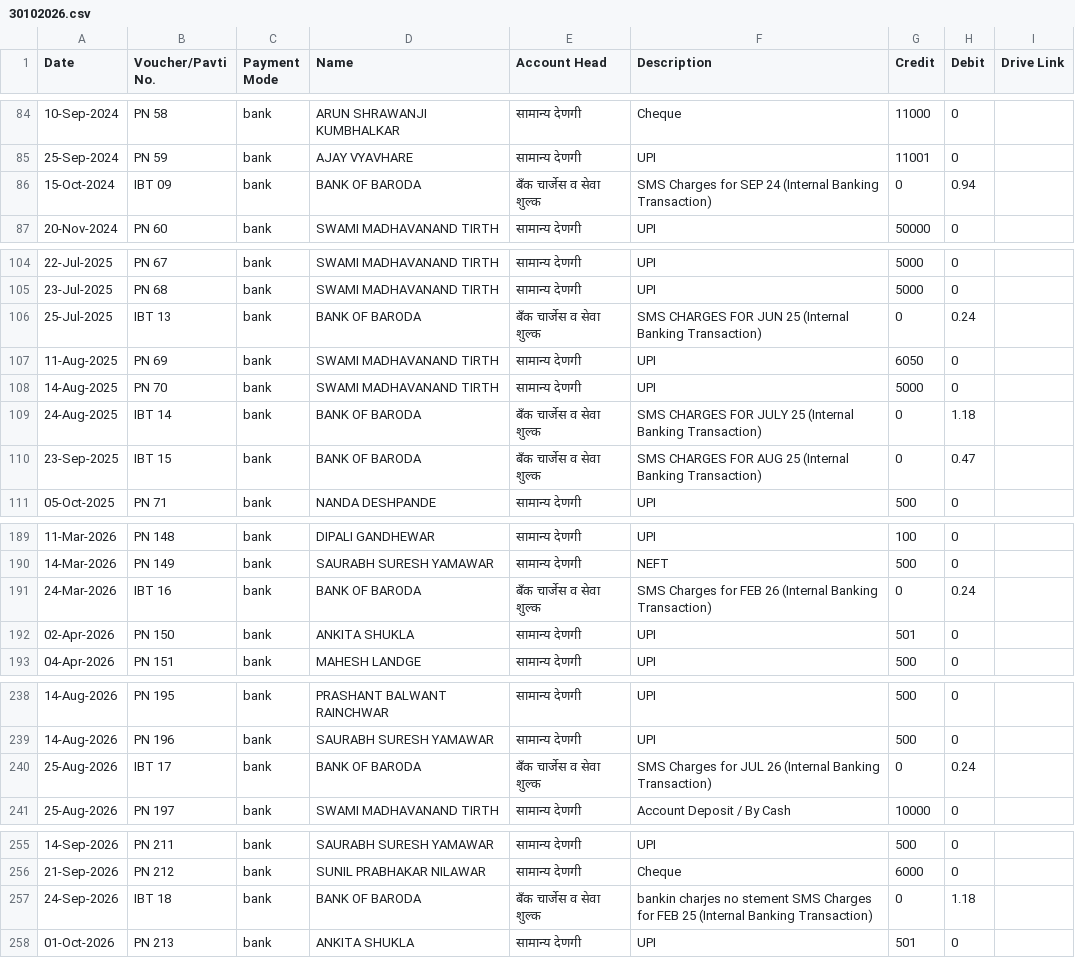
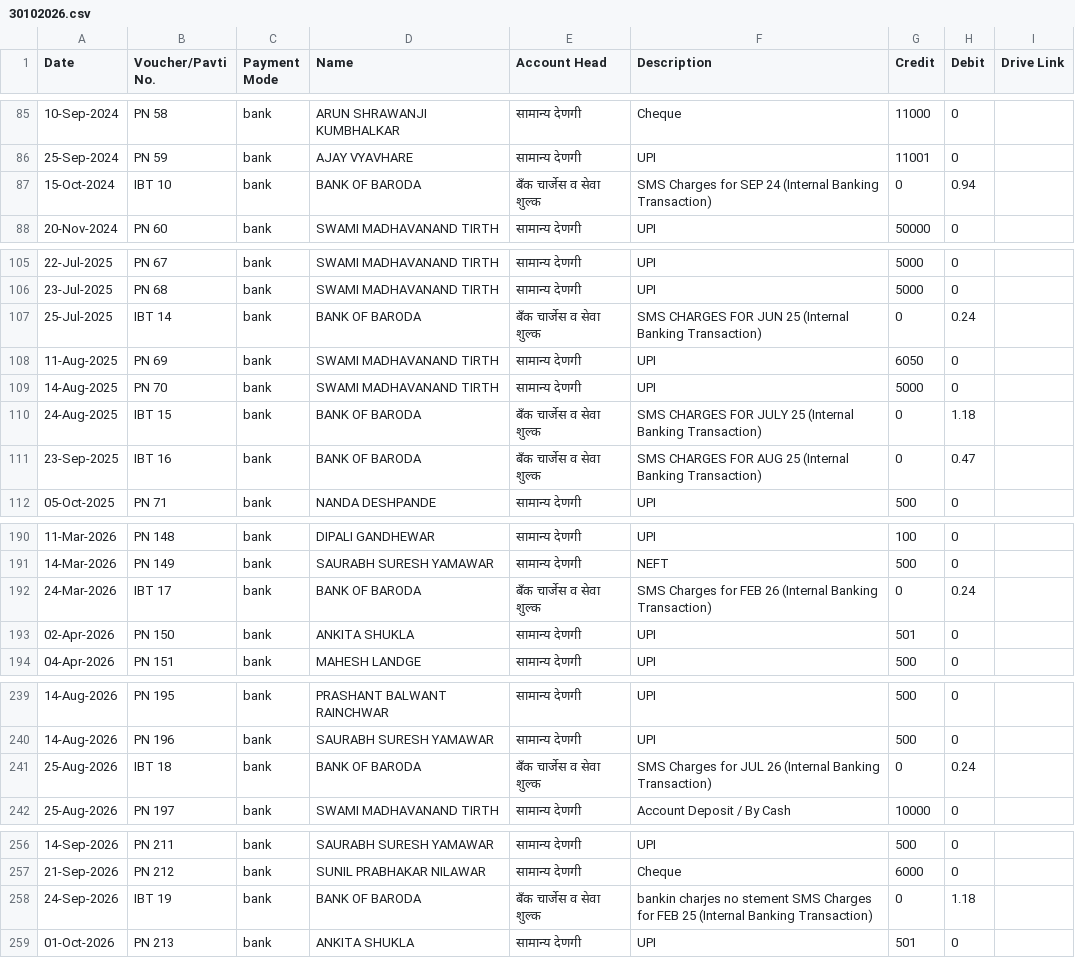
Before and after one commit to drshyamp19/SGTBScashbook, a CSV file: 30102026.csv, drawn as a sheet; only a part is shown, gaps mark what is left out; the diff covers the shown part only.

```diff
--- a/30102026.csv
+++ b/30102026.csv
@@ -85,3 +86,3 @@
 25-Sep-2024,PN 59,bank,AJAY VYAVHARE,सामान्य देणगी,UPI,11001,0,
-15-Oct-2024,IBT 09,bank,BANK OF BARODA,बँक चार्जेस व सेवा शुल्क,SMS Charges for SEP 24 (Internal Banking Transaction),0,0.94,
+15-Oct-2024,IBT 10,bank,BANK OF BARODA,बँक चार्जेस व सेवा शुल्क,SMS Charges for SEP 24 (Internal Banking Transaction),0,0.94,
 20-Nov-2024,PN 60,bank,SWAMI MADHAVANAND TIRTH,सामान्य देणगी,UPI,50000,0,
@@ -105,7 +106,7 @@
 23-Jul-2025,PN 68,bank,SWAMI MADHAVANAND TIRTH,सामान्य देणगी,UPI,5000,0,
-25-Jul-2025,IBT 13,bank,BANK OF BARODA,बँक चार्जेस व सेवा शुल्क,SMS CHARGES FOR JUN 25 (Internal Banking Transaction),0,0.24,
+25-Jul-2025,IBT 14,bank,BANK OF BARODA,बँक चार्जेस व सेवा शुल्क,SMS CHARGES FOR JUN 25 (Internal Banking Transaction),0,0.24,
 11-Aug-2025,PN 69,bank,SWAMI MADHAVANAND TIRTH,सामान्य देणगी,UPI,6050,0,
 14-Aug-2025,PN 70,bank,SWAMI MADHAVANAND TIRTH,सामान्य देणगी,UPI,5000,0,
-24-Aug-2025,IBT 14,bank,BANK OF BARODA,बँक चार्जेस व सेवा शुल्क,SMS CHARGES FOR JULY 25 (Internal Banking Transaction),0,1.18,
-23-Sep-2025,IBT 15,bank,BANK OF BARODA,बँक चार्जेस व सेवा शुल्क,SMS CHARGES FOR AUG 25 (Internal Banking Transaction),0,0.47,
+24-Aug-2025,IBT 15,bank,BANK OF BARODA,बँक चार्जेस व सेवा शुल्क,SMS CHARGES FOR JULY 25 (Internal Banking Transaction),0,1.18,
+23-Sep-2025,IBT 16,bank,BANK OF BARODA,बँक चार्जेस व सेवा शुल्क,SMS CHARGES FOR AUG 25 (Internal Banking Transaction),0,0.47,
 05-Oct-2025,PN 71,bank,NANDA DESHPANDE,सामान्य देणगी,UPI,500,0,
@@ -190,3 +191,3 @@
 14-Mar-2026,PN 149,bank,SAURABH SURESH YAMAWAR,सामान्य देणगी,NEFT,500,0,
-24-Mar-2026,IBT 16,bank,BANK OF BARODA,बँक चार्जेस व सेवा शुल्क,SMS Charges for FEB 26 (Internal Banking Transaction),0,0.24,
+24-Mar-2026,IBT 17,bank,BANK OF BARODA,बँक चार्जेस व सेवा शुल्क,SMS Charges for FEB 26 (Internal Banking Transaction),0,0.24,
 02-Apr-2026,PN 150,bank,ANKITA SHUKLA,सामान्य देणगी,UPI,501,0,
@@ -239,3 +240,3 @@
 14-Aug-2026,PN 196,bank,SAURABH SURESH YAMAWAR,सामान्य देणगी,UPI,500,0,
-25-Aug-2026,IBT 17,bank,BANK OF BARODA,बँक चार्जेस व सेवा शुल्क,SMS Charges for JUL 26 (Internal Banking Transaction),0,0.24,
+25-Aug-2026,IBT 18,bank,BANK OF BARODA,बँक चार्जेस व सेवा शुल्क,SMS Charges for JUL 26 (Internal Banking Transaction),0,0.24,
 25-Aug-2026,PN 197,bank,SWAMI MADHAVANAND TIRTH,सामान्य देणगी,Account Deposit / By Cash,10000,0,
@@ -256,3 +257,3 @@
 21-Sep-2026,PN 212,bank,SUNIL PRABHAKAR NILAWAR,सामान्य देणगी,Cheque,6000,0,
-24-Sep-2026,IBT 18,bank,BANK OF BARODA,बँक चार्जेस व सेवा शुल्क,bankin charjes no stement SMS Charges for FEB 25 (Internal Banking Transaction),0,1.18,
+24-Sep-2026,IBT 19,bank,BANK OF BARODA,बँक चार्जेस व सेवा शुल्क,bankin charjes no stement SMS Charges for FEB 25 (Internal Banking Transaction),0,1.18,
 01-Oct-2026,PN 213,bank,ANKITA SHUKLA,सामान्य देणगी,UPI,501,0,
```
Also changed, not shown: 1 added row and 10 edited cells elsewhere in this file, 30102026_Ready_To_Upload.csv.
